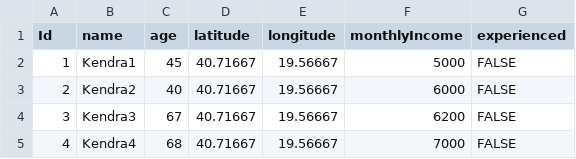
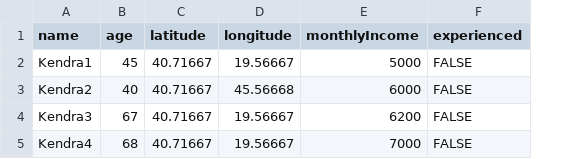
Before and after one commit to mailto-kkk/Bambu, a CSV file: suggestionAPI/src/data/test.csv, drawn as a sheet; removed rows and columns are numbered as before the commit, all else as after; the diff names each change by its address in the sheet, - before the commit and + after, or states it on an @@ line.

Commit message:
feature/Include_Coordinates_As_Suggestion - included lat long in the computation

```diff
--- a/suggestionAPI/src/data/test.csv
+++ b/suggestionAPI/src/data/test.csv
-column A (Id), rows 2-5: 1 | 2 | 3 | 4
-D3 (longitude): 19.56667
+D3 (longitude): 45.56668
```
Also changed, not shown: 2 other files.
